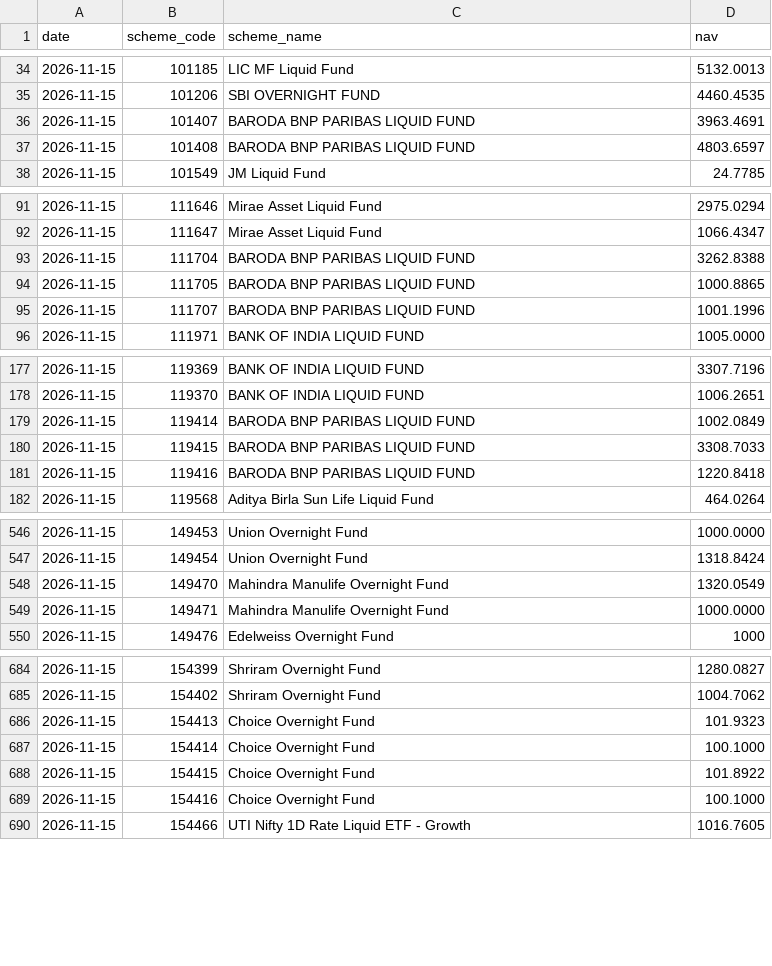
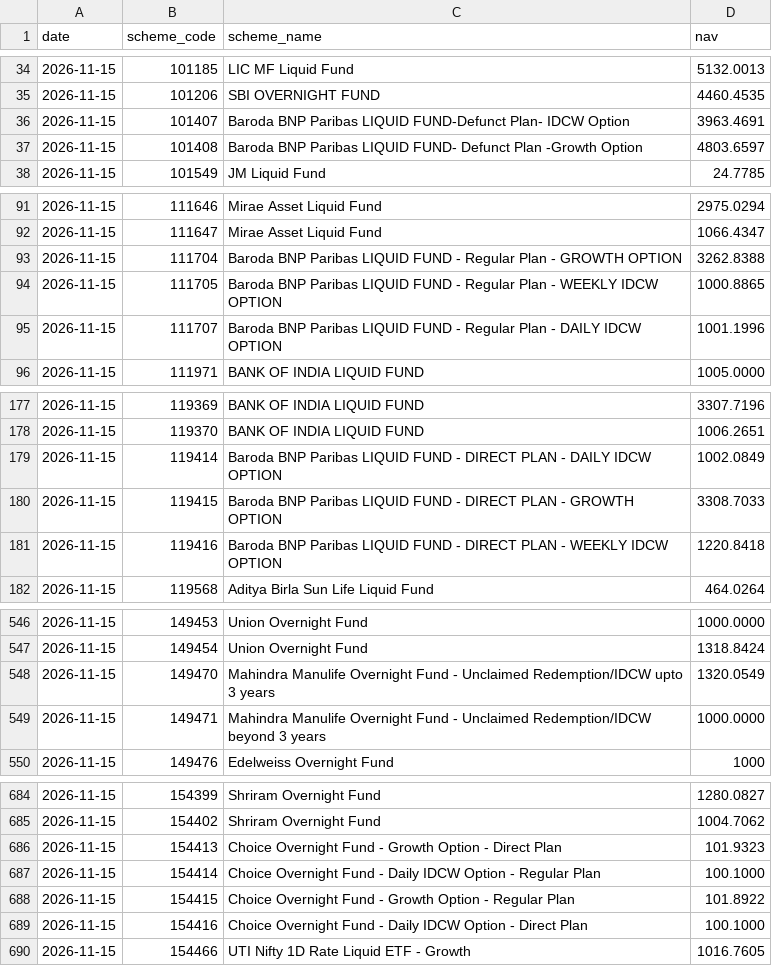
Before and after one commit to shahroz-a/mutual-fund-historical-data, a CSV file: data/Year/2026/11/15.csv, drawn as a sheet; only a part is shown, gaps mark what is left out; the diff covers the shown part only.

Commit message:
Publish daily dataset metadata

```diff
--- a/data/Year/2026/11/15.csv
+++ b/data/Year/2026/11/15.csv
@@ -35,4 +35,4 @@ date,scheme_code,scheme_name,nav
 2026-11-15,101206,SBI OVERNIGHT FUND,4460.4535
-2026-11-15,101407,BARODA BNP PARIBAS LIQUID FUND,3963.4691
-2026-11-15,101408,BARODA BNP PARIBAS LIQUID FUND,4803.6597
+2026-11-15,101407,Baroda BNP Paribas LIQUID FUND-Defunct Plan- IDCW Option,3963.4691
+2026-11-15,101408,Baroda BNP Paribas LIQUID FUND- Defunct Plan -Growth Option,4803.6597
 2026-11-15,101549,JM Liquid Fund,24.7785
@@ -92,5 +92,5 @@ date,scheme_code,scheme_name,nav
 2026-11-15,111647,Mirae Asset Liquid Fund,1066.4347
-2026-11-15,111704,BARODA BNP PARIBAS LIQUID FUND,3262.8388
-2026-11-15,111705,BARODA BNP PARIBAS LIQUID FUND,1000.8865
-2026-11-15,111707,BARODA BNP PARIBAS LIQUID FUND,1001.1996
+2026-11-15,111704,Baroda BNP Paribas LIQUID FUND - Regular Plan - GROWTH OPTION,3262.8388
+2026-11-15,111705,Baroda BNP Paribas LIQUID FUND - Regular Plan - WEEKLY IDCW OPTION,1000.8865
+2026-11-15,111707,Baroda BNP Paribas LIQUID FUND - Regular Plan - DAILY IDCW OPTION,1001.1996
 2026-11-15,111971,BANK OF INDIA LIQUID FUND,1005.0000
@@ -178,5 +178,5 @@ date,scheme_code,scheme_name,nav
 2026-11-15,119370,BANK OF INDIA LIQUID FUND,1006.2651
-2026-11-15,119414,BARODA BNP PARIBAS LIQUID FUND,1002.0849
-2026-11-15,119415,BARODA BNP PARIBAS LIQUID FUND,3308.7033
-2026-11-15,119416,BARODA BNP PARIBAS LIQUID FUND,1220.8418
+2026-11-15,119414,Baroda BNP Paribas LIQUID FUND - DIRECT PLAN - DAILY IDCW OPTION,1002.0849
+2026-11-15,119415,Baroda BNP Paribas LIQUID FUND - DIRECT PLAN - GROWTH OPTION,3308.7033
+2026-11-15,119416,Baroda BNP Paribas LIQUID FUND - DIRECT PLAN - WEEKLY IDCW OPTION,1220.8418
 2026-11-15,119568,Aditya Birla Sun Life Liquid Fund,464.0264
@@ -547,4 +547,4 @@ date,scheme_code,scheme_name,nav
 2026-11-15,149454,Union Overnight Fund,1318.8424
-2026-11-15,149470,Mahindra Manulife Overnight Fund,1320.0549
-2026-11-15,149471,Mahindra Manulife Overnight Fund,1000.0000
+2026-11-15,149470,Mahindra Manulife Overnight Fund - Unclaimed Redemption/IDCW upto 3 years,1320.0549
+2026-11-15,149471,Mahindra Manulife Overnight Fund - Unclaimed Redemption/IDCW beyond 3 years,1000.0000
 2026-11-15,149476,Edelweiss Overnight Fund,1000
@@ -685,6 +685,6 @@ date,scheme_code,scheme_name,nav
 2026-11-15,154402,Shriram Overnight Fund,1004.7062
-2026-11-15,154413,Choice Overnight Fund,101.9323
-2026-11-15,154414,Choice Overnight Fund,100.1000
-2026-11-15,154415,Choice Overnight Fund,101.8922
-2026-11-15,154416,Choice Overnight Fund,100.1000
+2026-11-15,154413,Choice Overnight Fund - Growth Option - Direct Plan,101.9323
+2026-11-15,154414,Choice Overnight Fund - Daily IDCW Option - Regular Plan,100.1000
+2026-11-15,154415,Choice Overnight Fund - Growth Option - Regular Plan,101.8922
+2026-11-15,154416,Choice Overnight Fund - Daily IDCW Option - Direct Plan,100.1000
 2026-11-15,154466,UTI Nifty 1D Rate Liquid ETF - Growth,1016.7605
```
Also changed, not shown: 33 edited cells elsewhere in this file, 5 other files.
